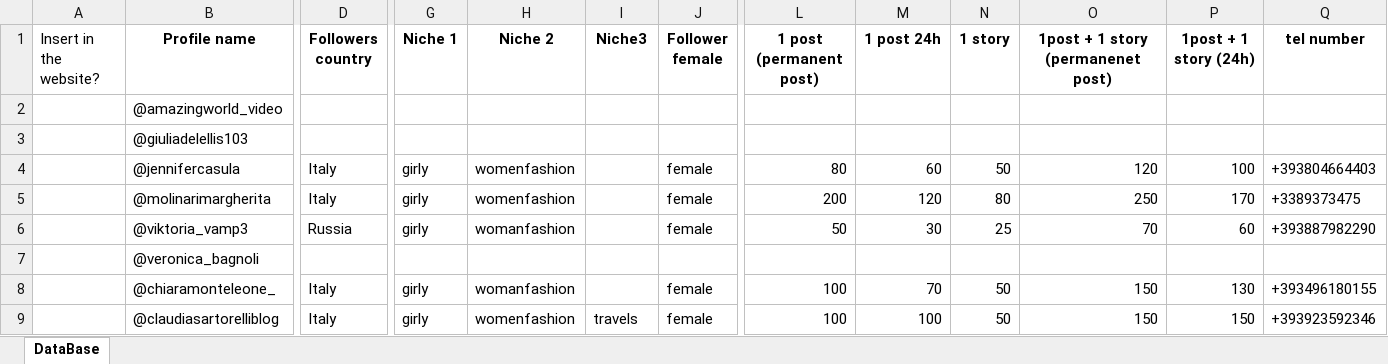
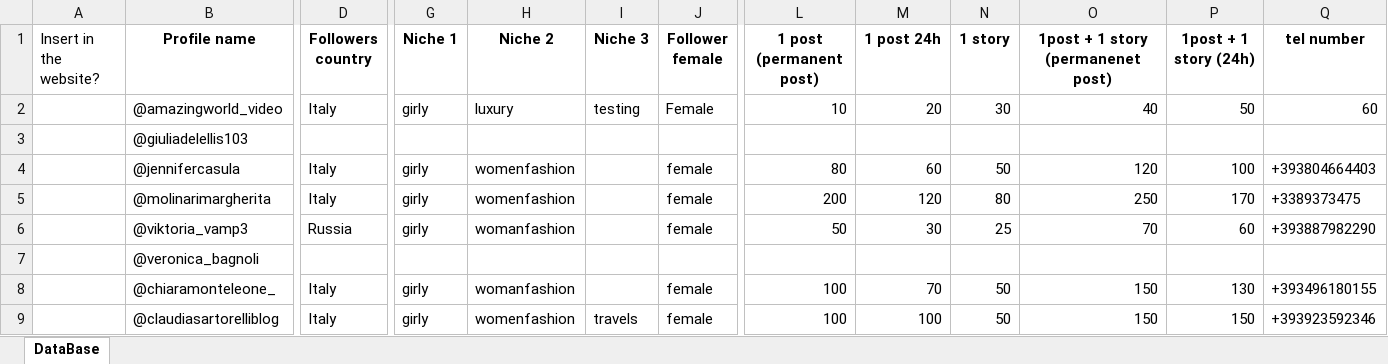
Before and after one commit to Tkd-Alex/TopShoutout-Tools, an Excel workbook: importer/xls/influencerdb_1.xlsx, sheet DataBase, drawn as a sheet; only a part is shown, gaps mark what is left out; values as stored, in another font and other column widths than the file's, no borders; the diff names each change by its address in the sheet, - before the commit and + after, or states it on an @@ line.

Commit message:
Create and update terms value (to review)

```diff
--- a/importer/xls/influencerdb_1.xlsx (sheet DataBase)
+++ b/importer/xls/influencerdb_1.xlsx (sheet DataBase)
-I1: Niche3
+I1: Niche 3
-D2 (Followers country): (empty)
+D2 (Followers country): Italy
-G2 (Niche 1): (empty)
+G2 (Niche 1): girly
-H2 (Niche 2): (empty)
+H2 (Niche 2): luxury
-I2 (Niche 3): (empty)
+I2 (Niche 3): testing
-J2 (Follower female): (empty)
+J2 (Follower female): Female
-L2 (1 post (permanent post)): (empty)
+L2 (1 post (permanent post)): 10
-M2 (1 post 24h): (empty)
+M2 (1 post 24h): 20
-N2 (1 story): (empty)
+N2 (1 story): 30
-O2: (empty)
+O2: 40
-P2 (1post + 1 story (24h)): (empty)
+P2 (1post + 1 story (24h)): 50
-Q2 (tel number): (empty)
+Q2 (tel number): 60
```
Also changed, not shown: 1 other file.
